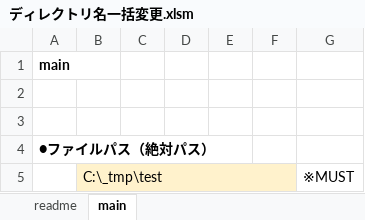
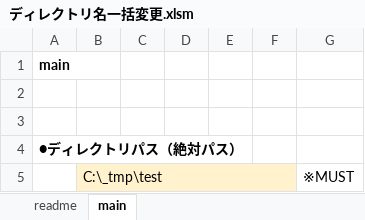
Before and after one commit to mtk57/PublicMemo, an Excel workbook: VBA/ディレクトリ名一括変更/ディレクトリ名一括変更.xlsm, sheet main, drawn as a sheet; values as stored, in another font and other column widths than the file's, no borders; charts and pictures not drawn; the diff names each change by its address in the sheet, - before the commit and + after, or states it on an @@ line.

Commit message:
誤記修正

```diff
--- a/VBA/ディレクトリ名一括変更/ディレクトリ名一括変更.xlsm (sheet main)
+++ b/VBA/ディレクトリ名一括変更/ディレクトリ名一括変更.xlsm (sheet main)
-A4: ●ファイルパス（絶対パス）
+A4: ●ディレクトリパス（絶対パス）
```
Also changed, not shown: sheet readme.
